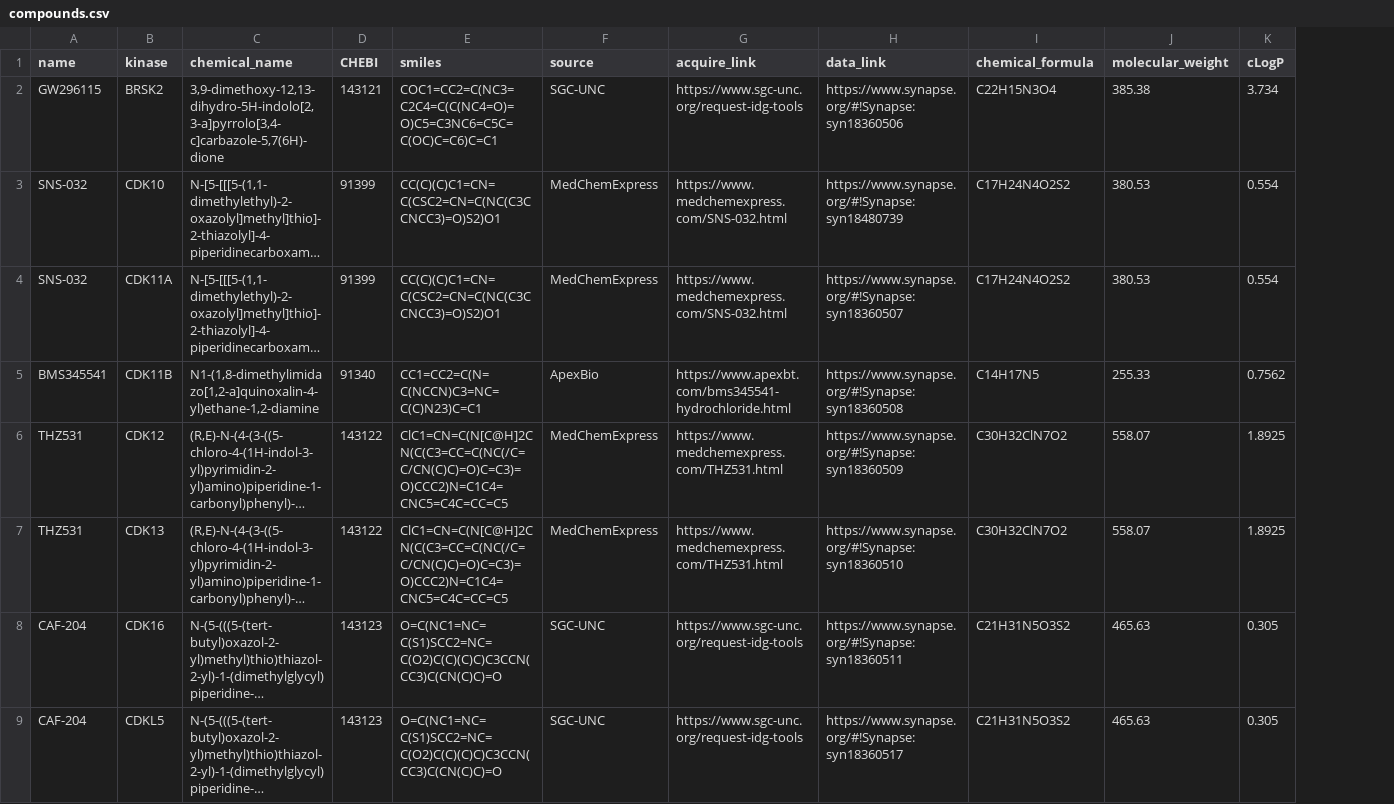
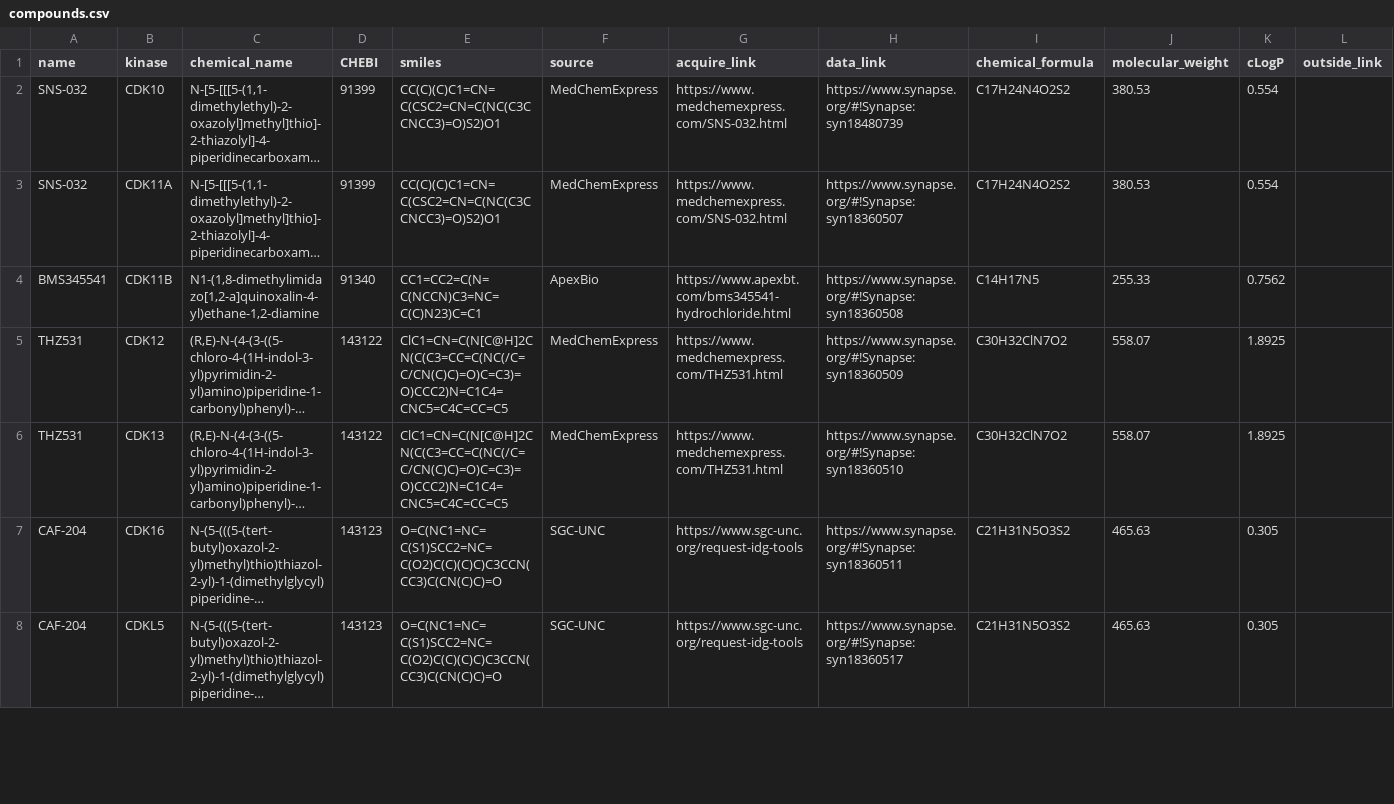
Before and after one commit to IDG-Kinase/kinase_resource_parsing, a CSV file: chemical_tools/compounds.csv, drawn as a sheet; only a part is shown; long unchanged cells end in …; removed rows and columns are numbered as before the commit, all else as after; the diff covers the shown part only; the diff names each change by its address in the sheet, - before the commit and + after, or states it on an @@ line.

```diff
--- a/chemical_tools/compounds.csv
+++ b/chemical_tools/compounds.csv
+column L (outside_link), empty
-row 2: GW296115 | BRSK2 | 3,9-dimethoxy-12,13-dihydro-5H-indolo[2,3-a]pyrrolo[3,4-c]carbazole-5,7(6H)-dione | 143121 | COC1=CC2=C(NC3=C2C4=C(C(NC4=O)=O)C5=C3NC6=C5C=C(OC)C=C6)C=C1 | SGC-UNC | https://www.sgc-unc.org/request-idg-tools | https://www.synapse.org/#!Synapse:syn18360506 | C22H15N3O4 | 385.38 | 3.734
```
Also changed, not shown: 9 added rows, 3 removed rows and 4 edited cells elsewhere in this file, chemical_tools/chemical_tools_for_RSS.csv, 1 other file.
